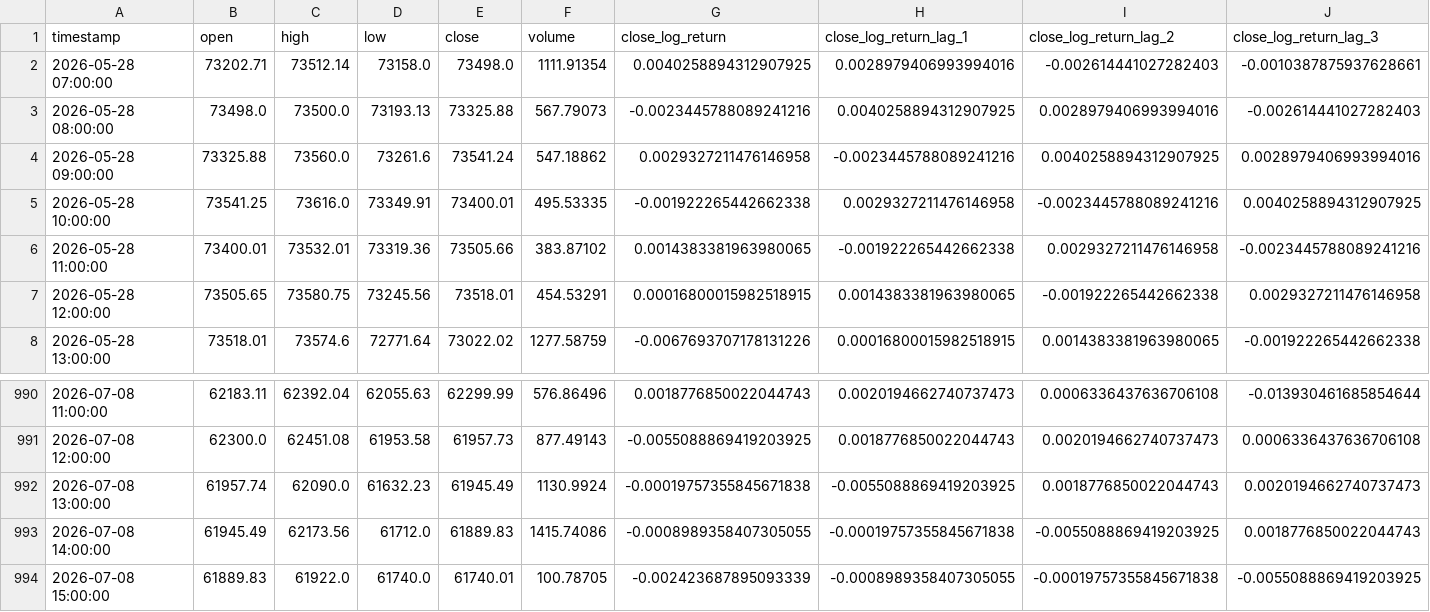
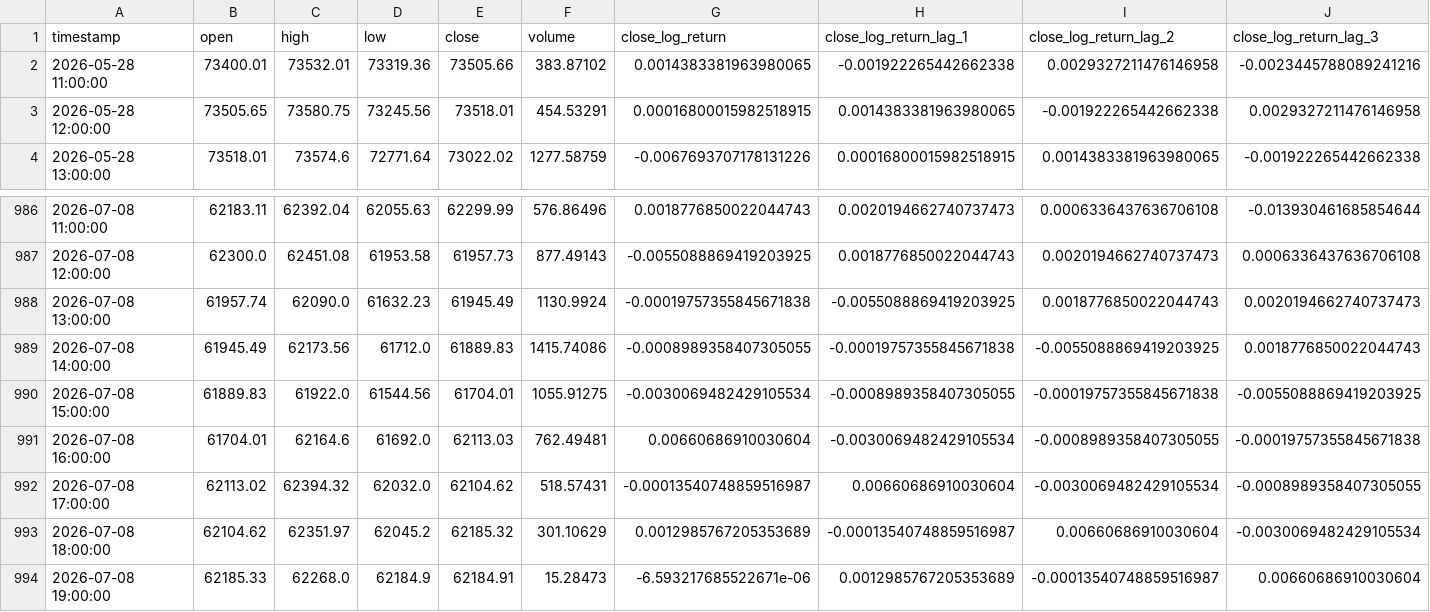
Before and after one commit to anonymise6022/trading-bot, a CSV file: historical_data.csv, drawn as a sheet; only a part is shown, gaps mark what is left out; removed rows and columns are numbered as before the commit, all else as after; rows hold the shown columns only; the diff names each change by its address in the sheet, - before the commit and + after, or states it on an @@ line.

```diff
--- a/historical_data.csv
+++ b/historical_data.csv
-row 2: 2026-05-28 07:00:00 | 73202.71 | 73512.14 | 73158.0 | 73498.0 | 1111.91354 | 0.0040258894312907925 | 0.0028979406993994016 | -0.002614441027282403 | -0.0010387875937628661
-row 3: 2026-05-28 08:00:00 | 73498.0 | 73500.0 | 73193.13 | 73325.88 | 567.79073 | -0.0023445788089241216 | 0.0040258894312907925 | 0.0028979406993994016 | -0.002614441027282403
-row 4: 2026-05-28 09:00:00 | 73325.88 | 73560.0 | 73261.6 | 73541.24 | 547.18862 | 0.0029327211476146958 | -0.0023445788089241216 | 0.0040258894312907925 | 0.0028979406993994016
-row 5: 2026-05-28 10:00:00 | 73541.25 | 73616.0 | 73349.91 | 73400.01 | 495.53335 | -0.001922265442662338 | 0.0029327211476146958 | -0.0023445788089241216 | 0.0040258894312907925
-D990 (low): 61740.0
+D990 (low): 61544.56
-E990 (close): 61740.01
+E990 (close): 61704.01
-F990 (volume): 100.78705
+F990 (volume): 1055.91275
-G990 (close_log_return): -0.002423687895093339
+G990 (close_log_return): -0.0030069482429105534
+row 991: 2026-07-08 16:00:00 | 61704.01 | 62164.6 | 61692.0 | 62113.03 | 762.49481 | 0.00660686910030604 | -0.0030069482429105534 | -0.0008989358407305055 | -0.00019757355845671838
+row 992: 2026-07-08 17:00:00 | 62113.02 | 62394.32 | 62032.0 | 62104.62 | 518.57431 | -0.00013540748859516987 | 0.00660686910030604 | -0.0030069482429105534 | -0.0008989358407305055
+row 993: 2026-07-08 18:00:00 | 62104.62 | 62351.97 | 62045.2 | 62185.32 | 301.10629 | 0.0012985767205353689 | -0.00013540748859516987 | 0.00660686910030604 | -0.0030069482429105534
+row 994: 2026-07-08 19:00:00 | 62185.33 | 62268.0 | 62184.9 | 62184.91 | 15.28473 | -6.593217685522671e-06 | 0.0012985767205353689 | -0.00013540748859516987 | 0.00660686910030604
```
Also changed, not shown: 4 other files.
